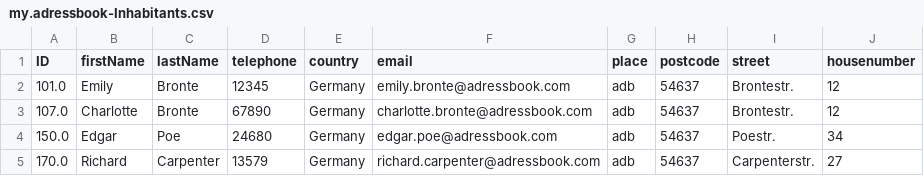
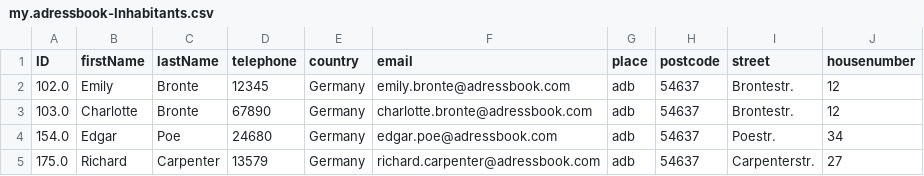
Before and after one commit to rorewa/bookshop2, a CSV file: db/csv/my.adressbook-Inhabitants.csv, drawn as a sheet.

Commit message:
Changed data

```diff
--- a/db/csv/my.adressbook-Inhabitants.csv
+++ b/db/csv/my.adressbook-Inhabitants.csv
@@ -1,5 +1,5 @@
 ID;firstName;lastName;telephone;country;email;place;postcode;street;housenumber
-101.0;Emily;Bronte;12345;Germany;emily.bronte@adressbook.com;adb;54637;Brontestr.;12
-107.0;Charlotte;Bronte;67890;Germany;charlotte.bronte@adressbook.com;adb;54637;Brontestr.;12
-150.0;Edgar;Poe;24680;Germany;edgar.poe@adressbook.com;adb;54637;Poestr.;34
-170.0;Richard;Carpenter;13579;Germany;richard.carpenter@adressbook.com;adb;54637;Carpenterstr.;27
+102.0;Emily;Bronte;12345;Germany;emily.bronte@adressbook.com;adb;54637;Brontestr.;12
+103.0;Charlotte;Bronte;67890;Germany;charlotte.bronte@adressbook.com;adb;54637;Brontestr.;12
+154.0;Edgar;Poe;24680;Germany;edgar.poe@adressbook.com;adb;54637;Poestr.;34
+175.0;Richard;Carpenter;13579;Germany;richard.carpenter@adressbook.com;adb;54637;Carpenterstr.;27
```
Also changed, not shown: 2 other files.
